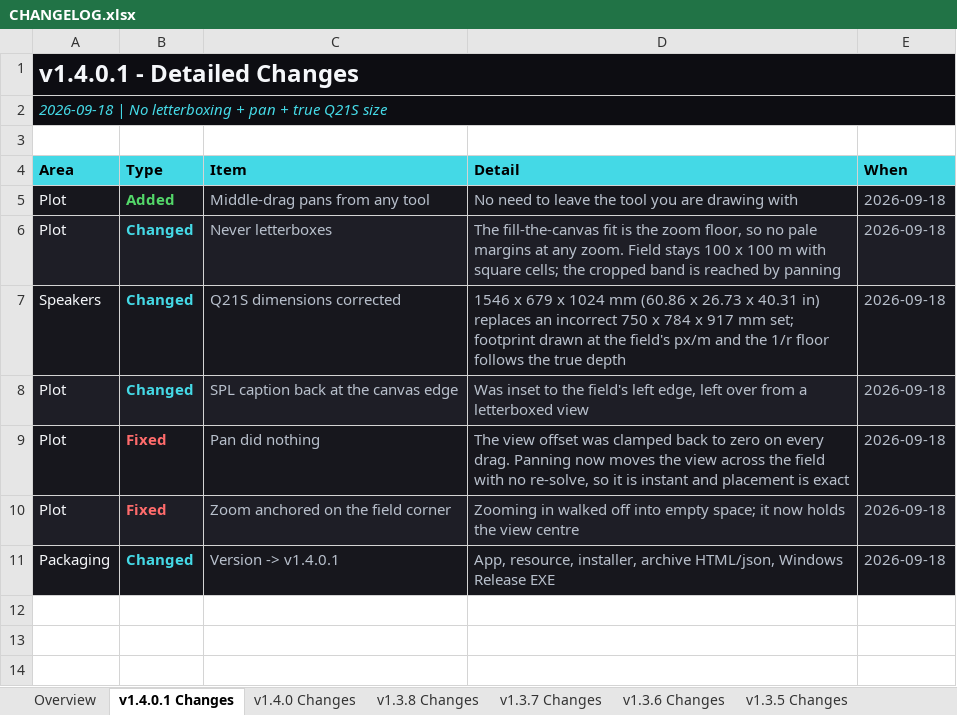
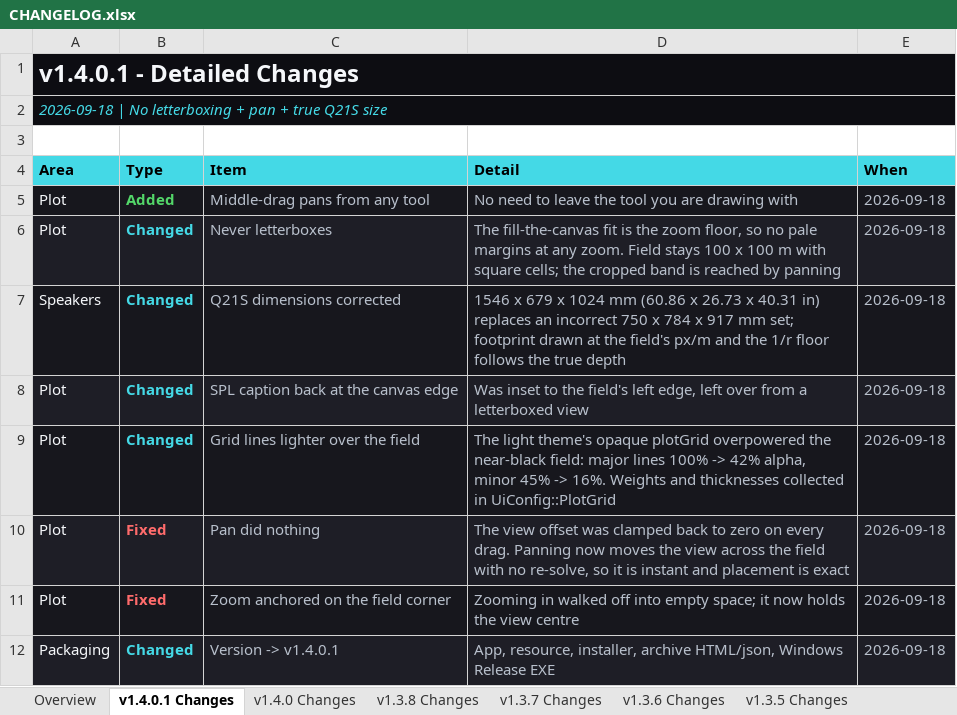
Before and after one commit to Abhishek371222/prediction-software, an Excel workbook: ShyamGui/CHANGELOG.xlsx, sheet v1.4.0.1 Changes, drawn as a sheet; values as stored, in another font and other column widths than the file's, no borders; the diff names each change by its address in the sheet, - before the commit and + after, or states it on an @@ line.

```diff
--- a/ShyamGui/CHANGELOG.xlsx (sheet v1.4.0.1 Changes)
+++ b/ShyamGui/CHANGELOG.xlsx (sheet v1.4.0.1 Changes)
+row 9: Plot | Changed | Grid lines lighter over the field | The light theme's opaque plotGrid overpowered the near-black field: major lines 100% -> 42% alpha, minor 45% -> 16%. Weights and thicknesses collected in UiConfig::PlotGrid | 2026-09-18
```
Also changed, not shown: sheet Overview, 8 other files.
